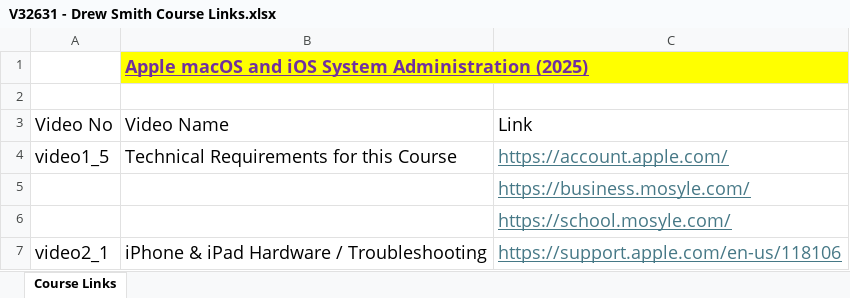
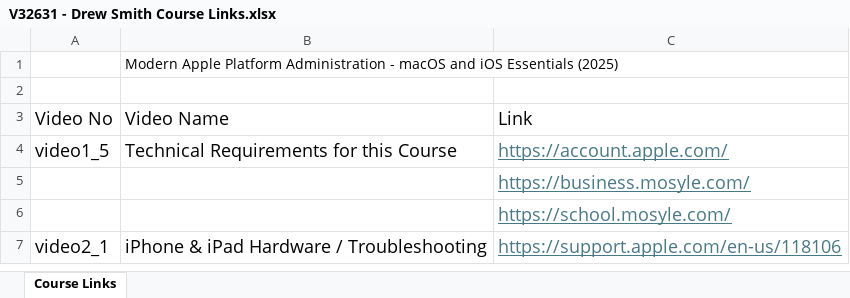
Before and after one commit to PacktPublishing/Modern-Apple-Platform-Administration---macOS-and-iOS-Essentials-2025-, an Excel workbook: V32631 - Drew Smith Course Links.xlsx, sheet Course Links, drawn as a sheet; only a part is shown; values as stored, in another font and other column widths than the file's, no borders; the diff names each change by its address in the sheet, - before the commit and + after, or states it on an @@ line.

Commit message:
Update V32631 - Drew Smith Course Links.xlsx

```diff
--- a/V32631 - Drew Smith Course Links.xlsx (sheet Course Links)
+++ b/V32631 - Drew Smith Course Links.xlsx (sheet Course Links)
-B1: Apple macOS and iOS System Administration (2025)
+B1: Modern Apple Platform Administration - macOS and iOS Essentials (2025)
@@ B1 fill: #FFFF00 → none, bold: on → off, underline: on → off, text colour: #7030A0 → black, text size: smaller @@
```
